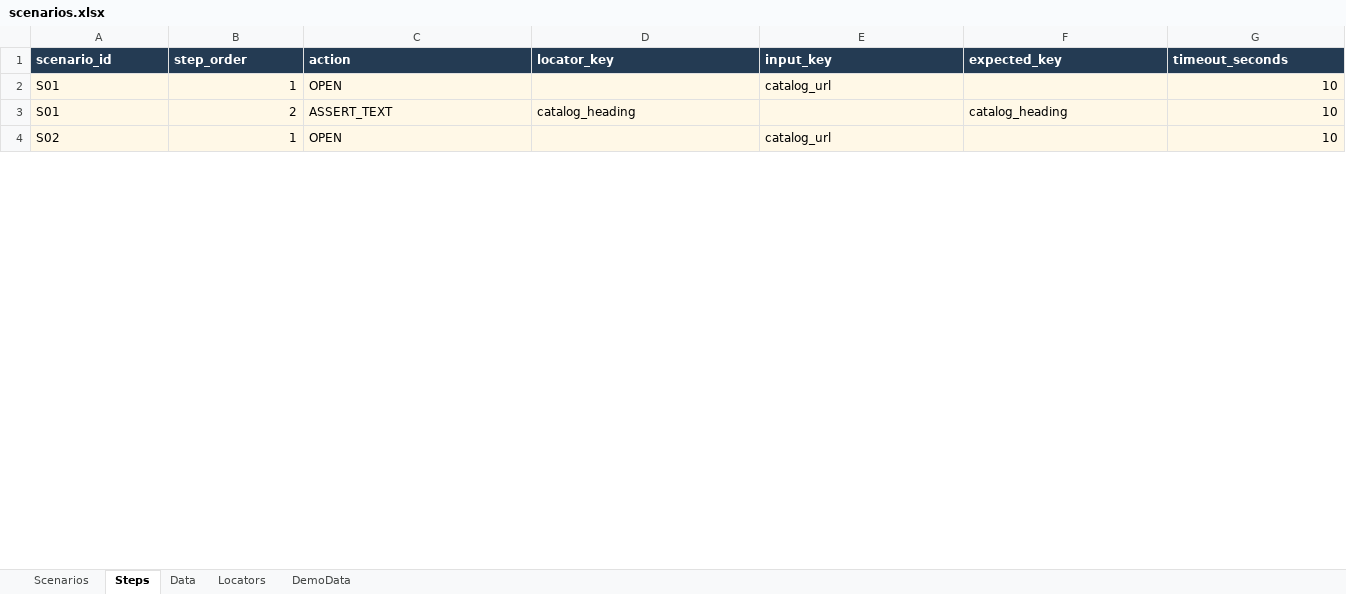
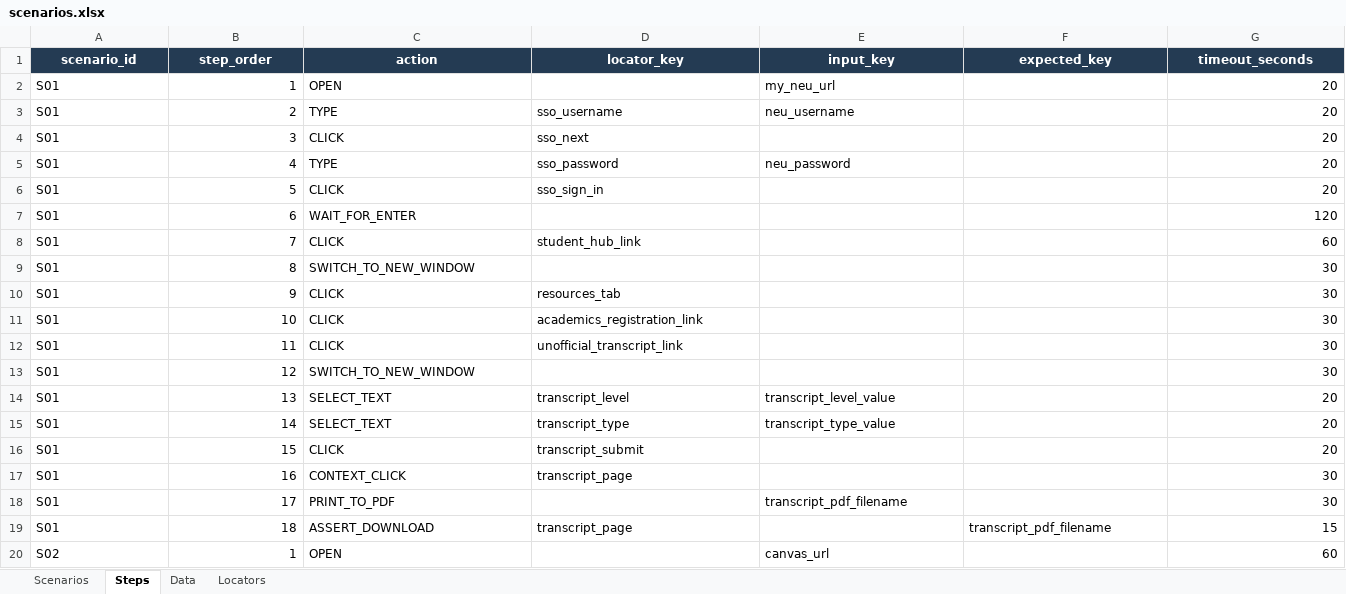
Before and after one commit to Abhayrkhot/selenium-data-driven-assignment, an Excel workbook: data/scenarios.xlsx, sheet Steps, drawn as a sheet; only a part is shown; values as stored, in another font and other column widths than the file's, no borders; addresses are those after the commit; the diff covers the shown part only; the diff names each change by its address in the sheet, - before the commit and + after, or states it on an @@ line.

Commit message:
feat: replace demo with live Northeastern scenarios

```diff
--- a/data/scenarios.xlsx (sheet Steps)
+++ b/data/scenarios.xlsx (sheet Steps)
-sheet tab: DemoData
-A1:G1 alignment: left
+A1:G1 alignment: center
-A2:G3 fill: #FFF8E7
+A2:G3 fill: none
-E2 (input_key): catalog_url
+E2 (input_key): my_neu_url
-G2:G3 (timeout_seconds): 10
+G2:G3 (timeout_seconds): 20
-C3 (action): ASSERT_TEXT
+C3 (action): TYPE
-D3 (locator_key): catalog_heading
+D3 (locator_key): sso_username
-E3 (input_key): (empty)
+E3 (input_key): neu_username
-F3 (expected_key): catalog_heading
+F3 (expected_key): (empty)
+row 4: S01 | 3 | CLICK | sso_next |  |  | 20
+row 5: S01 | 4 | TYPE | sso_password | neu_password |  | 20
+row 6: S01 | 5 | CLICK | sso_sign_in |  |  | 20
+row 7: S01 | 6 | WAIT_FOR_ENTER |  |  |  | 120
+row 8: S01 | 7 | CLICK | student_hub_link |  |  | 60
+row 9: S01 | 8 | SWITCH_TO_NEW_WINDOW |  |  |  | 30
+row 10: S01 | 9 | CLICK | resources_tab |  |  | 30
+row 11: S01 | 10 | CLICK | academics_registration_link |  |  | 30
+row 12: S01 | 11 | CLICK | unofficial_transcript_link |  |  | 30
+row 13: S01 | 12 | SWITCH_TO_NEW_WINDOW |  |  |  | 30
+row 14: S01 | 13 | SELECT_TEXT | transcript_level | transcript_level_value |  | 20
+row 15: S01 | 14 | SELECT_TEXT | transcript_type | transcript_type_value |  | 20
+row 16: S01 | 15 | CLICK | transcript_submit |  |  | 20
+row 17: S01 | 16 | CONTEXT_CLICK | transcript_page |  |  | 30
+row 18: S01 | 17 | PRINT_TO_PDF |  | transcript_pdf_filename |  | 30
+row 19: S01 | 18 | ASSERT_DOWNLOAD | transcript_page |  | transcript_pdf_filename | 15
-A20:G20 fill: #FFF8E7
+A20:G20 fill: none
-E20 (input_key): catalog_url
+E20 (input_key): canvas_url
-G20 (timeout_seconds): 10
+G20 (timeout_seconds): 60
```
Also changed, not shown: 33 added rows, 49 edited cells and cell formats elsewhere in this sheet, sheet Locators, sheet Data, sheet Scenarios, 20 other files.
